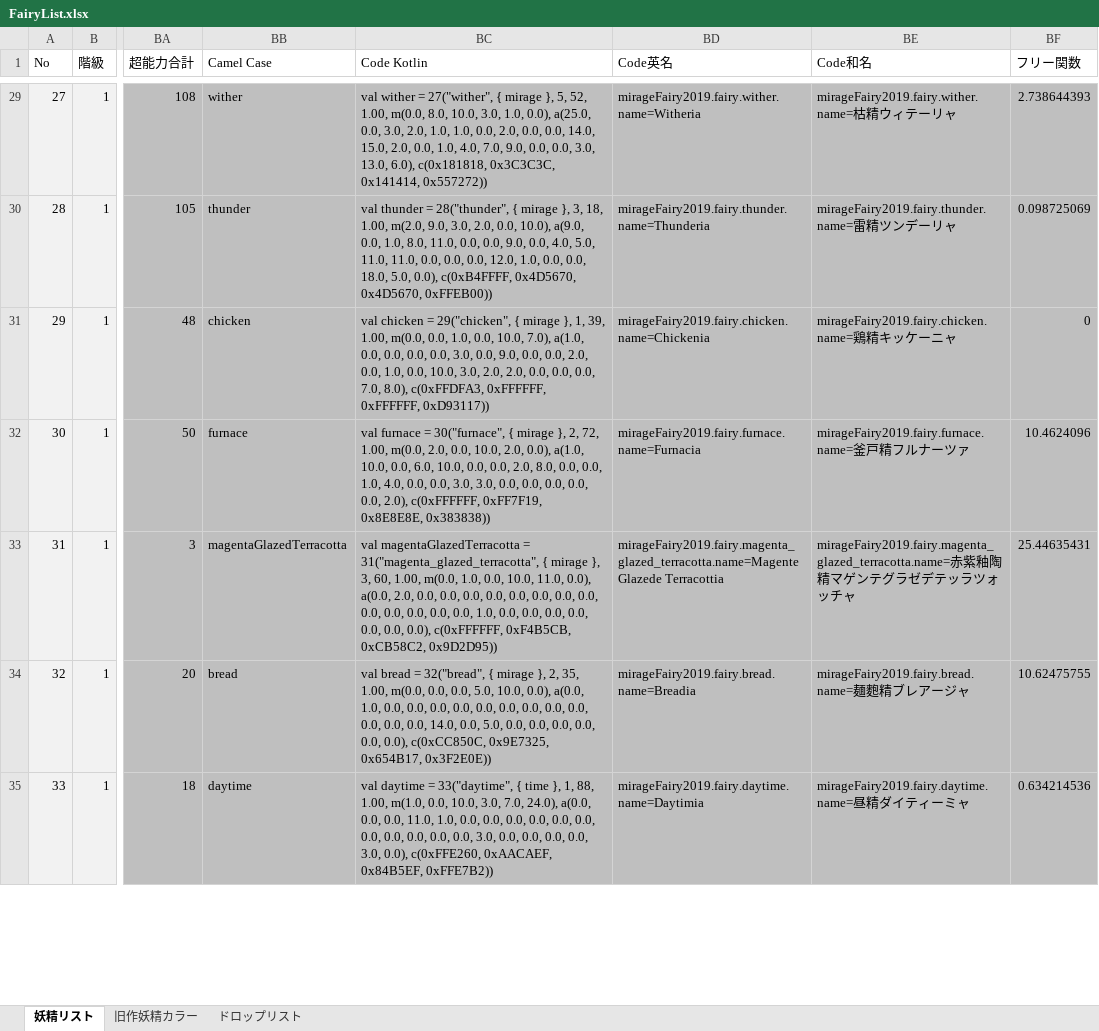
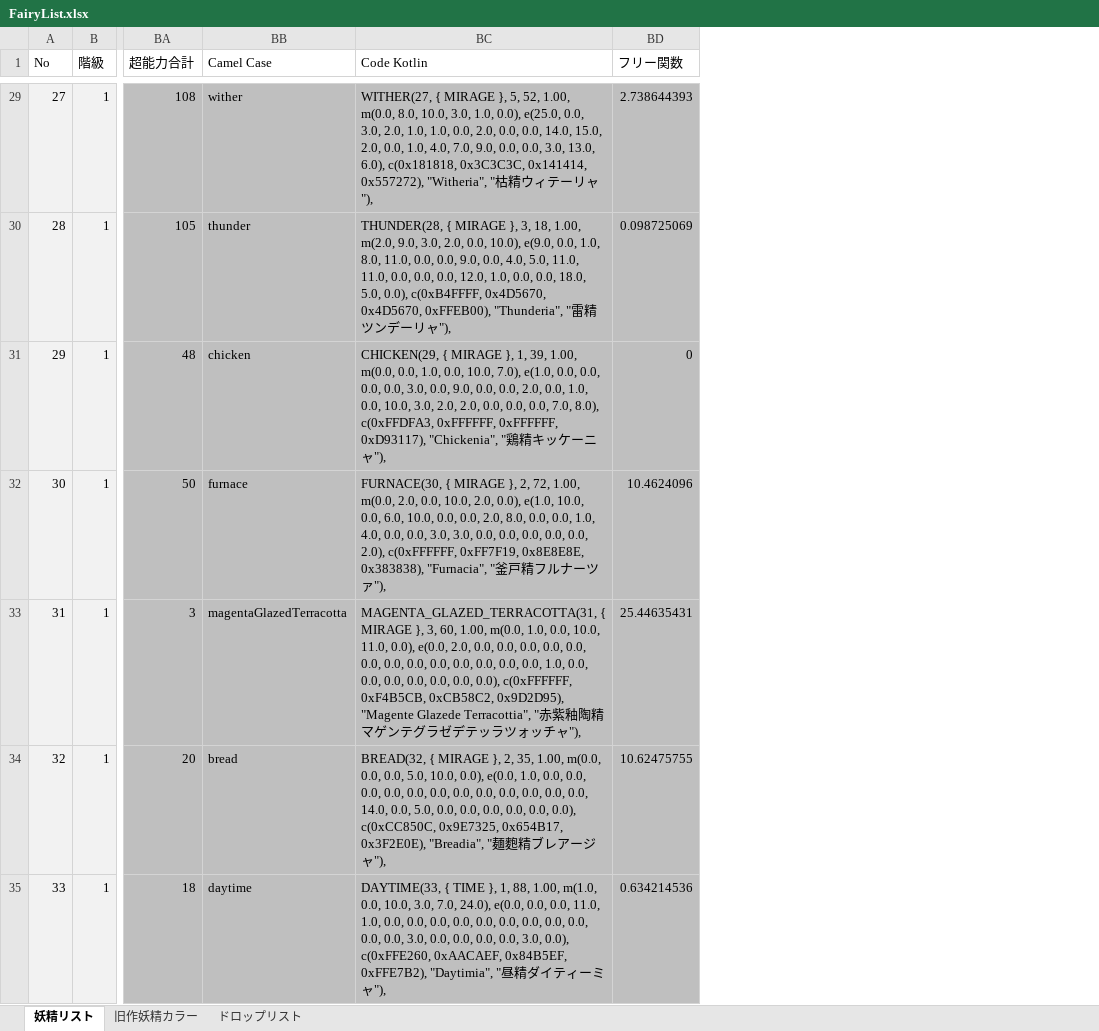
Before and after one commit to MirageFairy/MirageFairy2019, an Excel workbook: FairyList.xlsx, sheet 妖精リスト, drawn as a sheet; only a part is shown, gaps mark what is left out; values as stored, in another font and other column widths than the file's, no borders; table styles not drawn; the diff covers the shown part only; the diff names each change by its address in the sheet, - before the commit and + after, or states it on an @@ line.

```diff
--- a/FairyList.xlsx (sheet 妖精リスト)
+++ b/FairyList.xlsx (sheet 妖精リスト)
-column BD (Code英名), rows 29-35: mirageFairy2019.fairy.wither.name=Witheria | mirageFairy2019.fairy.thunder.name=Thunderia | mirageFairy2019.fairy.chicken.name=Chickenia | mirageFairy2019.fairy.furnace.name=Furnacia | mirageFairy2019.fairy.magenta_glazed_terracotta.name=Magente Glazede Terracottia | mirageFairy2019.fairy.bread.name=Breadia | mirageFairy2019.fairy.daytime.name=Daytimia
-column BE (Code和名), rows 29-35: mirageFairy2019.fairy.wither.name=枯精ウィテーリャ | mirageFairy2019.fairy.thunder.name=雷精ツンデーリャ | mirageFairy2019.fairy.chicken.name=鶏精キッケーニャ | mirageFairy2019.fairy.furnace.name=釜戸精フルナーツァ | mirageFairy2019.fairy.magenta_glazed_terracotta.name=赤紫釉陶精マゲンテグラゼデテッラツォッチャ | mirageFairy2019.fairy.bread.name=麺麭精ブレアージャ | mirageFairy2019.fairy.daytime.name=昼精ダイティーミャ
-BC29 (Code Kotlin): val wither = 27("wither", { mirage }, 5, 52, 1.00, m(0.0, 8.0, 10.0, 3.0, 1.0, 0.0), a(25.0, 0.0, 3.0, 2.0, 1.0, 1.0, 0.0, 2.0, 0.0, 0.0, 14.0, 15.0, 2.0, 0.0, 1.0, 4.0, 7.0, 9.0, 0.0, 0.0, 3.0, 13.0, 6.0), c(0x181818, 0x3C3C3C, 0x141414, 0x557272))
+BC29 (Code Kotlin): WITHER(27, { MIRAGE }, 5, 52, 1.00, m(0.0, 8.0, 10.0, 3.0, 1.0, 0.0), e(25.0, 0.0, 3.0, 2.0, 1.0, 1.0, 0.0, 2.0, 0.0, 0.0, 14.0, 15.0, 2.0, 0.0, 1.0, 4.0, 7.0, 9.0, 0.0, 0.0, 3.0, 13.0, 6.0), c(0x181818, 0x3C3C3C, 0x141414, 0x557272), "Witheria", "枯精ウィテーリャ"),
-BC30 (Code Kotlin): val thunder = 28("thunder", { mirage }, 3, 18, 1.00, m(2.0, 9.0, 3.0, 2.0, 0.0, 10.0), a(9.0, 0.0, 1.0, 8.0, 11.0, 0.0, 0.0, 9.0, 0.0, 4.0, 5.0, 11.0, 11.0, 0.0, 0.0, 0.0, 12.0, 1.0, 0.0, 0.0, 18.0, 5.0, 0.0), c(0xB4FFFF, 0x4D5670, 0x4D5670, 0xFFEB00))
+BC30 (Code Kotlin): THUNDER(28, { MIRAGE }, 3, 18, 1.00, m(2.0, 9.0, 3.0, 2.0, 0.0, 10.0), e(9.0, 0.0, 1.0, 8.0, 11.0, 0.0, 0.0, 9.0, 0.0, 4.0, 5.0, 11.0, 11.0, 0.0, 0.0, 0.0, 12.0, 1.0, 0.0, 0.0, 18.0, 5.0, 0.0), c(0xB4FFFF, 0x4D5670, 0x4D5670, 0xFFEB00), "Thunderia", "雷精ツンデーリャ"),
-BC31 (Code Kotlin): val chicken = 29("chicken", { mirage }, 1, 39, 1.00, m(0.0, 0.0, 1.0, 0.0, 10.0, 7.0), a(1.0, 0.0, 0.0, 0.0, 0.0, 3.0, 0.0, 9.0, 0.0, 0.0, 2.0, 0.0, 1.0, 0.0, 10.0, 3.0, 2.0, 2.0, 0.0, 0.0, 0.0, 7.0, 8.0), c(0xFFDFA3, 0xFFFFFF, 0xFFFFFF, 0xD93117))
+BC31 (Code Kotlin): CHICKEN(29, { MIRAGE }, 1, 39, 1.00, m(0.0, 0.0, 1.0, 0.0, 10.0, 7.0), e(1.0, 0.0, 0.0, 0.0, 0.0, 3.0, 0.0, 9.0, 0.0, 0.0, 2.0, 0.0, 1.0, 0.0, 10.0, 3.0, 2.0, 2.0, 0.0, 0.0, 0.0, 7.0, 8.0), c(0xFFDFA3, 0xFFFFFF, 0xFFFFFF, 0xD93117), "Chickenia", "鶏精キッケーニャ"),
-BC32 (Code Kotlin): val furnace = 30("furnace", { mirage }, 2, 72, 1.00, m(0.0, 2.0, 0.0, 10.0, 2.0, 0.0), a(1.0, 10.0, 0.0, 6.0, 10.0, 0.0, 0.0, 2.0, 8.0, 0.0, 0.0, 1.0, 4.0, 0.0, 0.0, 3.0, 3.0, 0.0, 0.0, 0.0, 0.0, 0.0, 2.0), c(0xFFFFFF, 0xFF7F19, 0x8E8E8E, 0x383838))
+BC32 (Code Kotlin): FURNACE(30, { MIRAGE }, 2, 72, 1.00, m(0.0, 2.0, 0.0, 10.0, 2.0, 0.0), e(1.0, 10.0, 0.0, 6.0, 10.0, 0.0, 0.0, 2.0, 8.0, 0.0, 0.0, 1.0, 4.0, 0.0, 0.0, 3.0, 3.0, 0.0, 0.0, 0.0, 0.0, 0.0, 2.0), c(0xFFFFFF, 0xFF7F19, 0x8E8E8E, 0x383838), "Furnacia", "釜戸精フルナーツァ"),
-BC33 (Code Kotlin): val magentaGlazedTerracotta = 31("magenta_glazed_terracotta", { mirage }, 3, 60, 1.00, m(0.0, 1.0, 0.0, 10.0, 11.0, 0.0), a(0.0, 2.0, 0.0, 0.0, 0.0, 0.0, 0.0, 0.0, 0.0, 0.0, 0.0, 0.0, 0.0, 0.0, 0.0, 1.0, 0.0, 0.0, 0.0, 0.0, 0.0, 0.0, 0.0), c(0xFFFFFF, 0xF4B5CB, 0xCB58C2, 0x9D2D95))
+BC33 (Code Kotlin): MAGENTA_GLAZED_TERRACOTTA(31, { MIRAGE }, 3, 60, 1.00, m(0.0, 1.0, 0.0, 10.0, 11.0, 0.0), e(0.0, 2.0, 0.0, 0.0, 0.0, 0.0, 0.0, 0.0, 0.0, 0.0, 0.0, 0.0, 0.0, 0.0, 0.0, 1.0, 0.0, 0.0, 0.0, 0.0, 0.0, 0.0, 0.0), c(0xFFFFFF, 0xF4B5CB, 0xCB58C2, 0x9D2D95), "Magente Glazede Terracottia", "赤紫釉陶精マゲンテグラゼデテッラツォッチャ"),
-BC34 (Code Kotlin): val bread = 32("bread", { mirage }, 2, 35, 1.00, m(0.0, 0.0, 0.0, 5.0, 10.0, 0.0), a(0.0, 1.0, 0.0, 0.0, 0.0, 0.0, 0.0, 0.0, 0.0, 0.0, 0.0, 0.0, 0.0, 0.0, 14.0, 0.0, 5.0, 0.0, 0.0, 0.0, 0.0, 0.0, 0.0), c(0xCC850C, 0x9E7325, 0x654B17, 0x3F2E0E))
+BC34 (Code Kotlin): BREAD(32, { MIRAGE }, 2, 35, 1.00, m(0.0, 0.0, 0.0, 5.0, 10.0, 0.0), e(0.0, 1.0, 0.0, 0.0, 0.0, 0.0, 0.0, 0.0, 0.0, 0.0, 0.0, 0.0, 0.0, 0.0, 14.0, 0.0, 5.0, 0.0, 0.0, 0.0, 0.0, 0.0, 0.0), c(0xCC850C, 0x9E7325, 0x654B17, 0x3F2E0E), "Breadia", "麺麭精ブレアージャ"),
-BC35 (Code Kotlin): val daytime = 33("daytime", { time }, 1, 88, 1.00, m(1.0, 0.0, 10.0, 3.0, 7.0, 24.0), a(0.0, 0.0, 0.0, 11.0, 1.0, 0.0, 0.0, 0.0, 0.0, 0.0, 0.0, 0.0, 0.0, 0.0, 0.0, 0.0, 3.0, 0.0, 0.0, 0.0, 0.0, 3.0, 0.0), c(0xFFE260, 0xAACAEF, 0x84B5EF, 0xFFE7B2))
+BC35 (Code Kotlin): DAYTIME(33, { TIME }, 1, 88, 1.00, m(1.0, 0.0, 10.0, 3.0, 7.0, 24.0), e(0.0, 0.0, 0.0, 11.0, 1.0, 0.0, 0.0, 0.0, 0.0, 0.0, 0.0, 0.0, 0.0, 0.0, 0.0, 0.0, 3.0, 0.0, 0.0, 0.0, 0.0, 3.0, 0.0), c(0xFFE260, 0xAACAEF, 0x84B5EF, 0xFFE7B2), "Daytimia", "昼精ダイティーミャ"),
```
Also changed, not shown: 144 edited cells elsewhere in this sheet, 1 other file.
